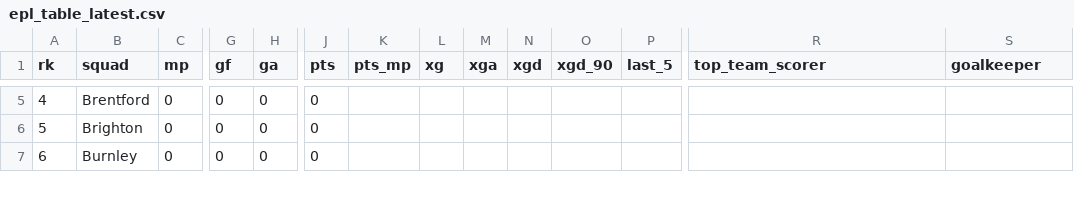
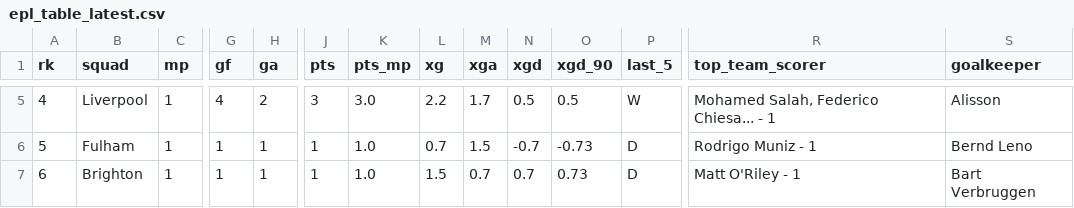
Before and after one commit to stiles/english-football-leagues, a CSV file: data/table/epl_table_latest.csv, drawn as a sheet; only a part is shown, gaps mark what is left out; the diff covers the shown part only; the diff names each change by its address in the sheet, - before the commit and + after, or states it on an @@ line.

```diff
--- a/data/table/epl_table_latest.csv
+++ b/data/table/epl_table_latest.csv
-B5 (squad): Brentford
+B5 (squad): Liverpool
-C5:C7 (mp): 0
+C5:C7 (mp): 1
-G5 (gf): 0
+G5 (gf): 4
-H5 (ga): 0
+H5 (ga): 2
-J5 (pts): 0
+J5 (pts): 3
-K5 (pts_mp): (empty)
+K5 (pts_mp): 3.0
-L5 (xg): (empty)
+L5 (xg): 2.2
-M5 (xga): (empty)
+M5 (xga): 1.7
-N5 (xgd): (empty)
+N5 (xgd): 0.5
-O5 (xgd_90): (empty)
+O5 (xgd_90): 0.5
-P5 (last_5): (empty)
+P5 (last_5): W
-R5 (top_team_scorer): (empty)
+R5 (top_team_scorer): Mohamed Salah, Federico Chiesa... - 1
-S5 (goalkeeper): (empty)
+S5 (goalkeeper): Alisson
-B6 (squad): Brighton
+B6 (squad): Fulham
-G6:G7 (gf): 0
+G6:G7 (gf): 1
-H6:H7 (ga): 0
+H6:H7 (ga): 1
-J6:J7 (pts): 0
+J6:J7 (pts): 1
-K6:K7 (pts_mp): (empty)
+K6:K7 (pts_mp): 1.0
-L6 (xg): (empty)
+L6 (xg): 0.7
-M6 (xga): (empty)
+M6 (xga): 1.5
-N6 (xgd): (empty)
+N6 (xgd): -0.7
-O6 (xgd_90): (empty)
+O6 (xgd_90): -0.73
-P6:P7 (last_5): (empty)
+P6:P7 (last_5): D
-R6 (top_team_scorer): (empty)
+R6 (top_team_scorer): Rodrigo Muniz - 1
-S6 (goalkeeper): (empty)
+S6 (goalkeeper): Bernd Leno
-B7 (squad): Burnley
+B7 (squad): Brighton
-L7 (xg): (empty)
+L7 (xg): 1.5
-M7 (xga): (empty)
+M7 (xga): 0.7
-N7 (xgd): (empty)
+N7 (xgd): 0.7
-O7 (xgd_90): (empty)
+O7 (xgd_90): 0.73
-R7 (top_team_scorer): (empty)
+R7 (top_team_scorer): Matt O'Riley - 1
-S7 (goalkeeper): (empty)
+S7 (goalkeeper): Bart Verbruggen
```
Also changed, not shown: 139 edited cells elsewhere in this file, 2 other files.
